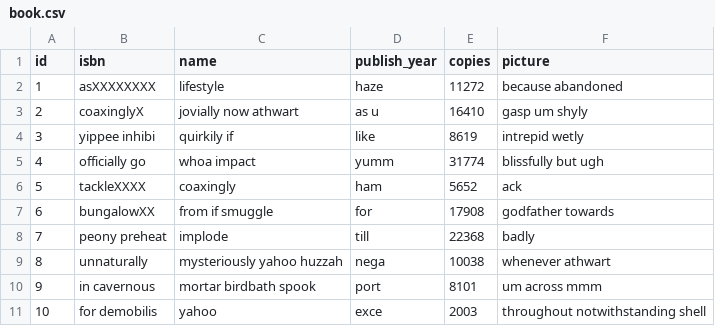
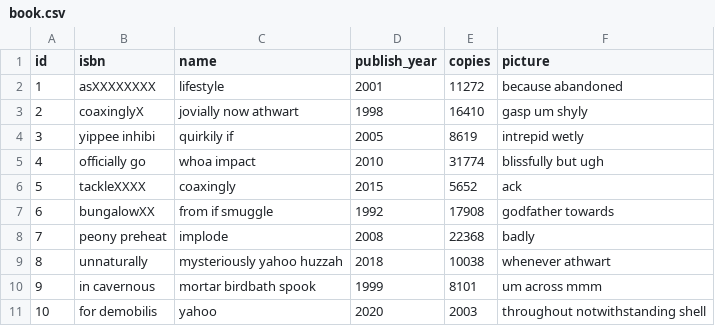
Before and after one commit to dragoschisca/jhipster-library, a CSV file: src/main/resources/config/liquibase/fake-data/book.csv, drawn as a sheet.

Commit message:
CHANGE: publish_year to 0000 format

```diff
--- a/src/main/resources/config/liquibase/fake-data/book.csv
+++ b/src/main/resources/config/liquibase/fake-data/book.csv
@@ -1,11 +1,11 @@
 id;isbn;name;publish_year;copies;picture
-1;asXXXXXXXX;lifestyle;haze;11272;because abandoned
-2;coaxinglyX;jovially now athwart;as u;16410;gasp um shyly
-3;yippee inhibi;quirkily if;like;8619;intrepid wetly
-4;officially go;whoa impact;yumm;31774;blissfully but ugh
-5;tackleXXXX;coaxingly;ham ;5652;ack
-6;bungalowXX;from if smuggle;for ;17908;godfather towards
-7;peony preheat;implode;till;22368;badly
-8;unnaturally;mysteriously yahoo huzzah;nega;10038;whenever athwart
-9;in cavernous ;mortar birdbath spook;port;8101;um across mmm
-10;for demobilis;yahoo;exce;2003;throughout notwithstanding shell
+1;asXXXXXXXX;lifestyle;2001;11272;because abandoned
+2;coaxinglyX;jovially now athwart;1998;16410;gasp um shyly
+3;yippee inhibi;quirkily if;2005;8619;intrepid wetly
+4;officially go;whoa impact;2010;31774;blissfully but ugh
+5;tackleXXXX;coaxingly;2015;5652;ack
+6;bungalowXX;from if smuggle;1992;17908;godfather towards
+7;peony preheat;implode;2008;22368;badly
+8;unnaturally;mysteriously yahoo huzzah;2018;10038;whenever athwart
+9;in cavernous;mortar birdbath spook;1999;8101;um across mmm
+10;for demobilis;yahoo;2020;2003;throughout notwithstanding shell
```
